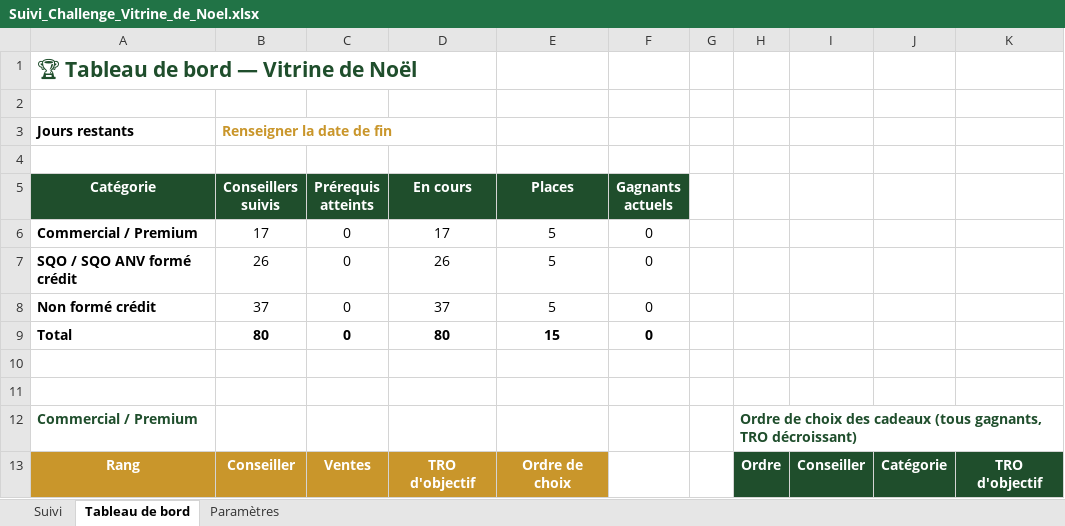
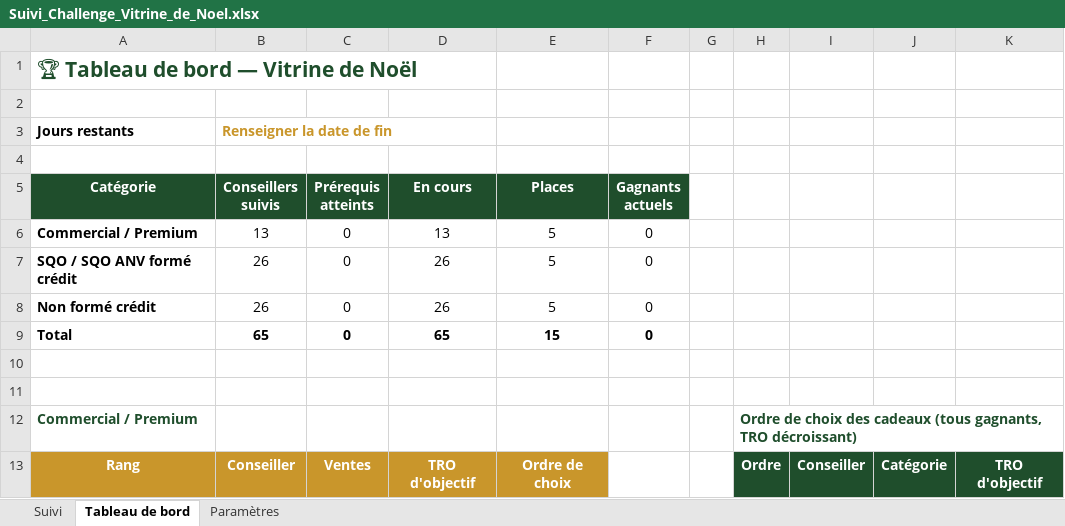
Before and after one commit to nicoletmathis-sketch/Ecc, an Excel workbook: Suivi_Challenge_Vitrine_de_Noel.xlsx, sheet Tableau de bord, drawn as a sheet; only a part is shown; values as stored, in another font and other column widths than the file's, no borders; the diff names each change by its address in the sheet, - before the commit and + after, or states it on an @@ line.

```diff
--- a/Suivi_Challenge_Vitrine_de_Noel.xlsx (sheet Tableau de bord)
+++ b/Suivi_Challenge_Vitrine_de_Noel.xlsx (sheet Tableau de bord)
-B6 (Conseillers suivis): 17
+B6 (Conseillers suivis): 13
-D6 (En cours): 17
+D6 (En cours): 13
-B8 (Conseillers suivis): 37
+B8 (Conseillers suivis): 26
-D8 (En cours): 37
+D8 (En cours): 26
-B9 (Conseillers suivis): 80
+B9 (Conseillers suivis): 65
-D9 (En cours): 80
+D9 (En cours): 65
```
Also changed, not shown: sheet Suivi, formulas that keep their value.
